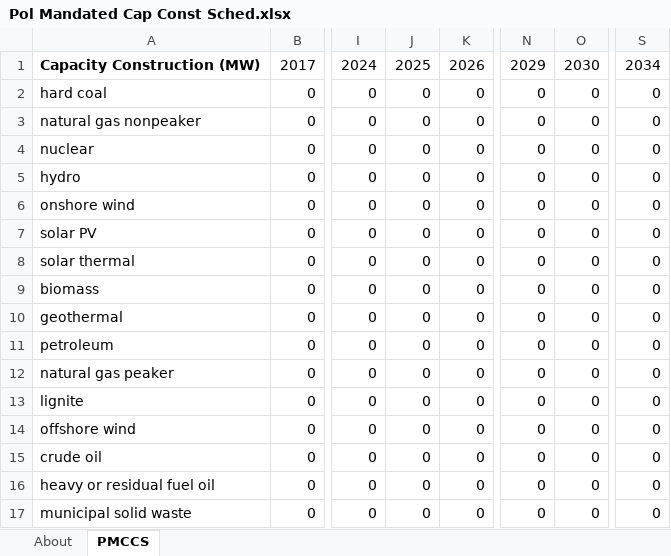
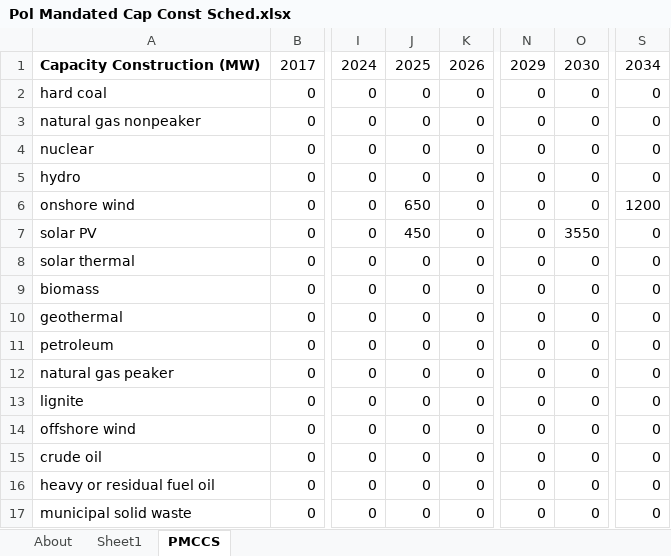
Before and after one commit to EnergyInnovation/eps-minnesota, an Excel workbook: InputData/elec/PMCCS/Pol Mandated Cap Const Sched.xlsx, sheet PMCCS, drawn as a sheet; only a part is shown, gaps mark what is left out; values as stored, in another font and other column widths than the file's, no borders; the diff names each change by its address in the sheet, - before the commit and + after, or states it on an @@ line.

Commit message:
Updated coal retirments to avoid double counting Sherco 3 and updated reference scenario to use PMCCS instead of RPS policy for additional wind and solar

```diff
--- a/InputData/elec/PMCCS/Pol Mandated Cap Const Sched.xlsx (sheet PMCCS)
+++ b/InputData/elec/PMCCS/Pol Mandated Cap Const Sched.xlsx (sheet PMCCS)
+sheet tab: Sheet1
-J6: 0
+J6: 650
-S6: 0
+S6: 1200
-J7: 0
+J7: 450
-O7: 0
+O7: 3550
```
Also changed, not shown: charts or pictures, InputData/elec/RQSD/RPS Qualifying Source Definitions.xlsx, 8 other files.
